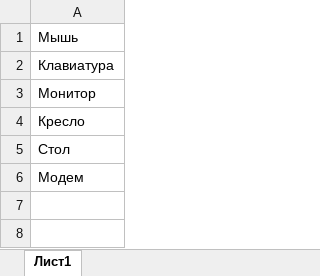
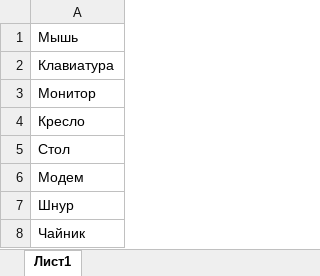
Before and after one commit to maksiQQQ/47_homework, an Excel workbook: goods.xlsx, sheet Лист1, drawn as a sheet; values as stored, in another font and other column widths than the file's, no borders; the diff names each change by its address in the sheet, - before the commit and + after, or states it on an @@ line.

```diff
--- a/goods.xlsx (sheet Лист1)
+++ b/goods.xlsx (sheet Лист1)
+row 7: Шнур
+row 8: Чайник
```
Also changed, not shown: 3 other files.
